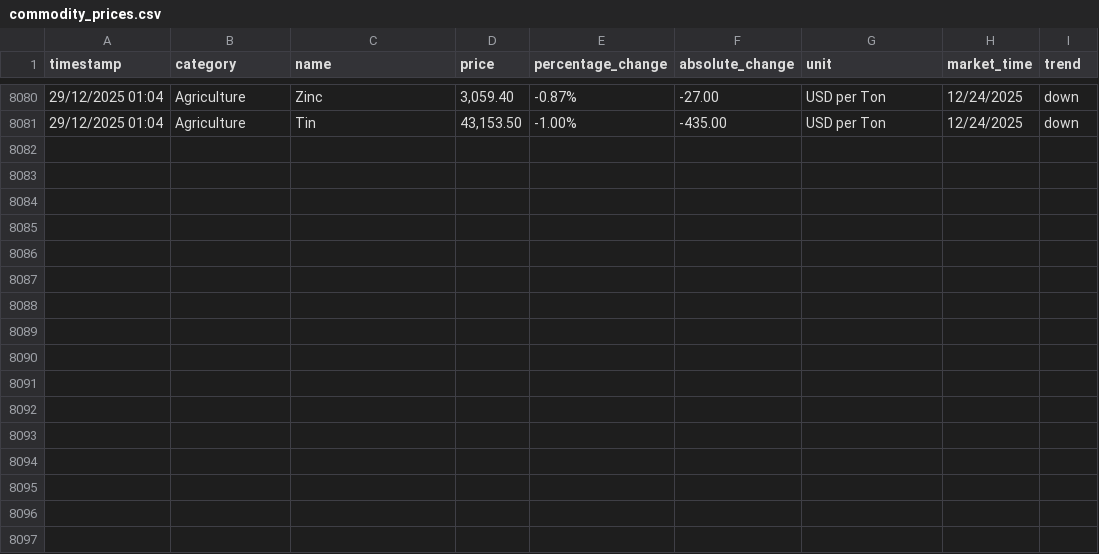
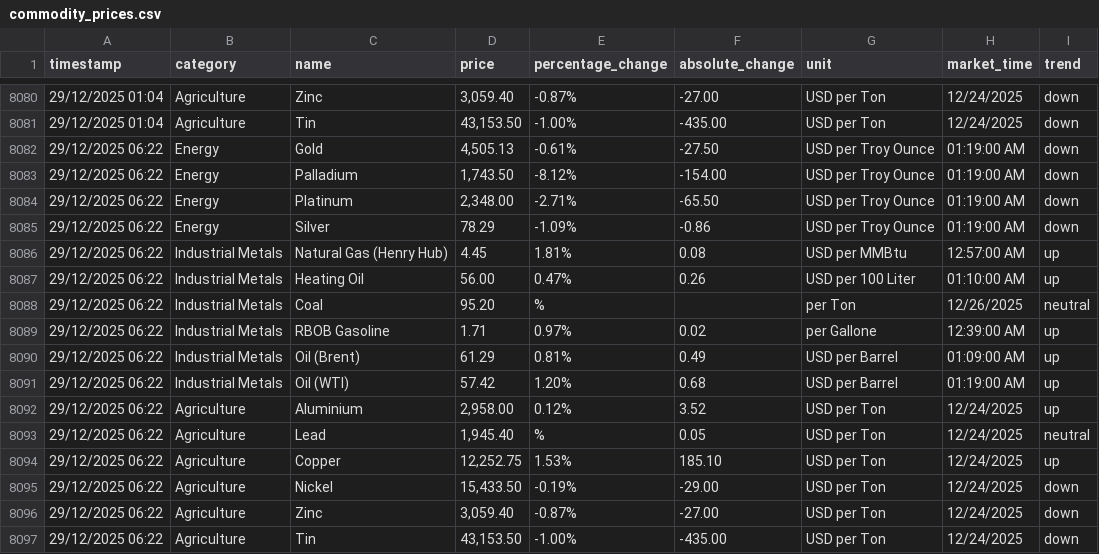
Before and after one commit to yiangostim/commodity-price-scraper, a CSV file: data/commodity_prices.csv, drawn as a sheet; only a part is shown, gaps mark what is left out.

```diff
--- a/data/commodity_prices.csv
+++ b/data/commodity_prices.csv
@@ -8081 +8081,17 @@ timestamp,category,name,price,percentage_change,absolute_change,unit,market_time
 29/12/2025 01:04,Agriculture,Tin,"43,153.50",-1.00%,-435.00,USD per Ton,12/24/2025,down
+29/12/2025 06:22,Energy,Gold,"4,505.13",-0.61%,-27.50,USD per Troy Ounce,01:19:00 AM,down
+29/12/2025 06:22,Energy,Palladium,"1,743.50",-8.12%,-154.00,USD per Troy Ounce,01:19:00 AM,down
+29/12/2025 06:22,Energy,Platinum,"2,348.00",-2.71%,-65.50,USD per Troy Ounce,01:19:00 AM,down
+29/12/2025 06:22,Energy,Silver,78.29,-1.09%,-0.86,USD per Troy Ounce,01:19:00 AM,down
+29/12/2025 06:22,Industrial Metals,Natural Gas (Henry Hub),4.45,1.81%,0.08,USD per MMBtu,12:57:00 AM,up
+29/12/2025 06:22,Industrial Metals,Heating Oil,56.00,0.47%,0.26,USD per 100 Liter,01:10:00 AM,up
+29/12/2025 06:22,Industrial Metals,Coal,95.20,%,,per Ton,12/26/2025,neutral
+29/12/2025 06:22,Industrial Metals,RBOB Gasoline,1.71,0.97%,0.02,per Gallone,12:39:00 AM,up
+29/12/2025 06:22,Industrial Metals,Oil (Brent),61.29,0.81%,0.49,USD per Barrel,01:09:00 AM,up
+29/12/2025 06:22,Industrial Metals,Oil (WTI),57.42,1.20%,0.68,USD per Barrel,01:19:00 AM,up
+29/12/2025 06:22,Agriculture,Aluminium,"2,958.00",0.12%,3.52,USD per Ton,12/24/2025,up
+29/12/2025 06:22,Agriculture,Lead,"1,945.40",%,0.05,USD per Ton,12/24/2025,neutral
+29/12/2025 06:22,Agriculture,Copper,"12,252.75",1.53%,185.10,USD per Ton,12/24/2025,up
+29/12/2025 06:22,Agriculture,Nickel,"15,433.50",-0.19%,-29.00,USD per Ton,12/24/2025,down
+29/12/2025 06:22,Agriculture,Zinc,"3,059.40",-0.87%,-27.00,USD per Ton,12/24/2025,down
+29/12/2025 06:22,Agriculture,Tin,"43,153.50",-1.00%,-435.00,USD per Ton,12/24/2025,down
```
Also changed, not shown: 1 other file.
